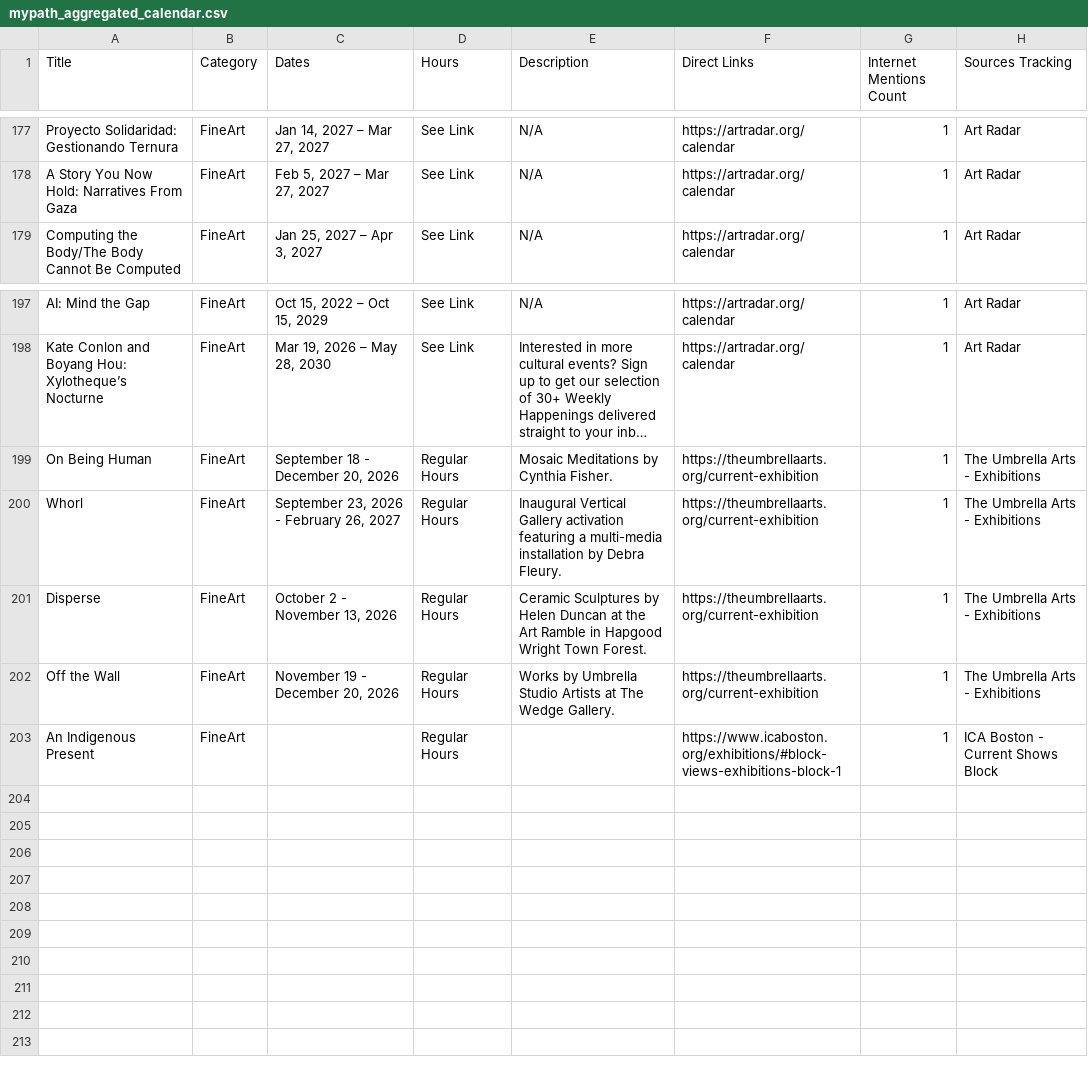
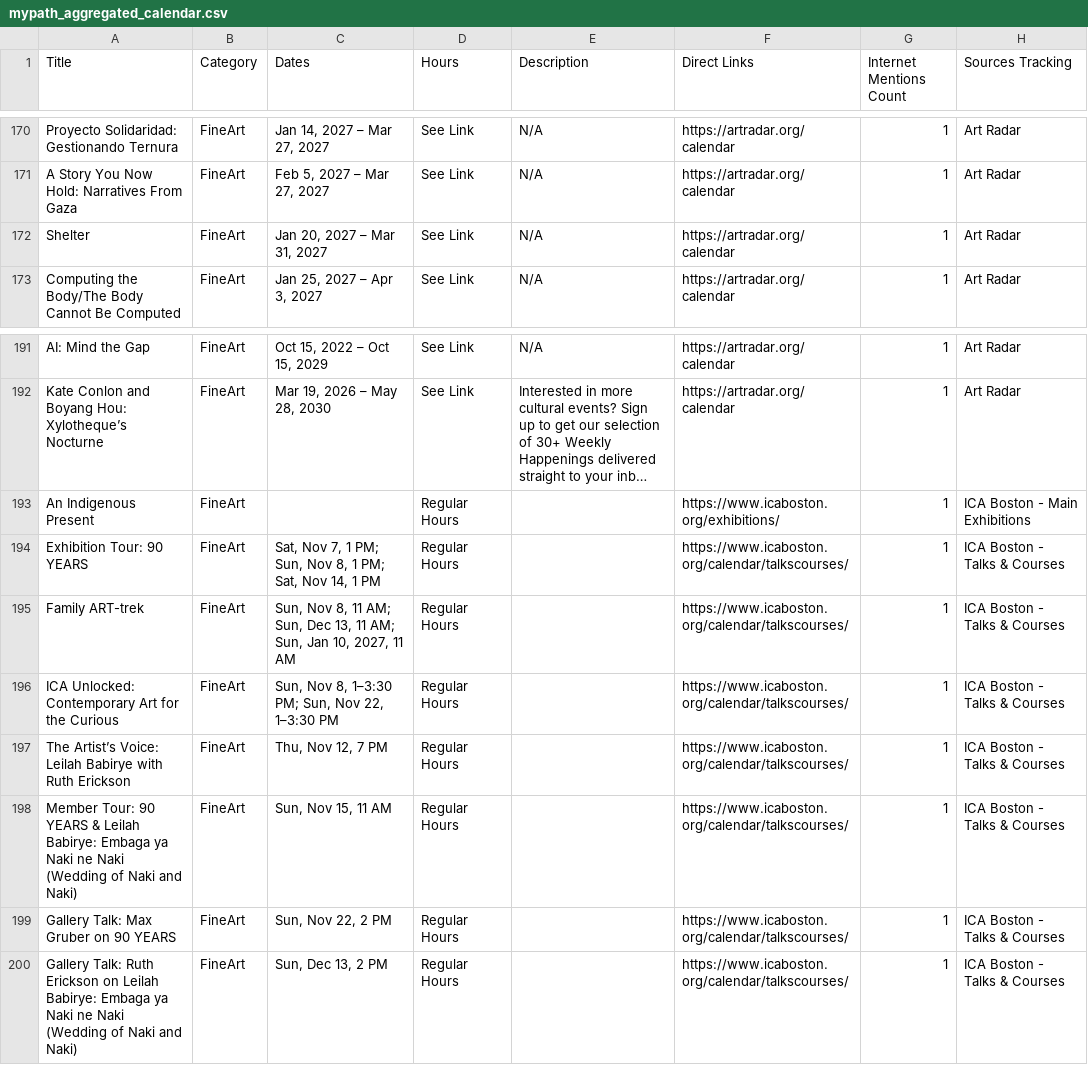
Before and after one commit to sonicgrass/MyPath, a CSV file: mypath_aggregated_calendar.csv, drawn as a sheet; only a part is shown, gaps mark what is left out; long unchanged cells end in …; removed rows and columns are numbered as before the commit, all else as after; the diff covers the shown part only; the diff names each change by its address in the sheet, - before the commit and + after, or states it on an @@ line.

```diff
--- a/mypath_aggregated_calendar.csv
+++ b/mypath_aggregated_calendar.csv
+row 172: Shelter | FineArt | Jan 20, 2027 – Mar 31, 2027 | See Link | N/A | https://artradar.org/calendar | 1 | Art Radar
-row 199: On Being Human | FineArt | September 18 - December 20, 2026 | Regular Hours | Mosaic Meditations by Cynthia Fisher. | https://theumbrellaarts.org/current-exhibition | 1 | The Umbrella Arts - Exhibitions
-row 200: Whorl | FineArt | September 23, 2026 - February 26, 2027 | Regular Hours | Inaugural Vertical Gallery activation featuring a multi-media installation by Debra Fleury. | https://theumbrellaarts.org/current-exhibition | 1 | The Umbrella Arts - Exhibitions
-row 201: Disperse | FineArt | October 2 - November 13, 2026 | Regular Hours | Ceramic Sculptures by Helen Duncan at the Art Ramble in Hapgood Wright Town Forest. | https://theumbrellaarts.org/current-exhibition | 1 | The Umbrella Arts - Exhibitions
-row 202: Off the Wall | FineArt | November 19 - December 20, 2026 | Regular Hours | Works by Umbrella Studio Artists at The Wedge Gallery. | https://theumbrellaarts.org/current-exhibition | 1 | The Umbrella Arts - Exhibitions
-F193 (Direct Links): https://www.icaboston.org/exhibitions/#block-views-exhibitions-block-1
+F193 (Direct Links): https://www.icaboston.org/exhibitions/
-H193 (Sources Tracking): ICA Boston - Current Shows Block
+H193 (Sources Tracking): ICA Boston - Main Exhibitions
+row 194: Exhibition Tour: 90 YEARS | FineArt | Sat, Nov 7, 1 PM; Sun, Nov 8, 1 PM; Sat, Nov 14, 1 PM | Regular Hours |  | https://www.icaboston.org/calendar/talkscourses/ | 1 | ICA Boston - Talks & Courses
+row 195: Family ART-trek | FineArt | Sun, Nov 8, 11 AM; Sun, Dec 13, 11 AM; Sun, Jan 10, 2027, 11 AM | Regular Hours |  | https://www.icaboston.org/calendar/talkscourses/ | 1 | ICA Boston - Talks & Courses
+row 196: ICA Unlocked: Contemporary Art for the Curious | FineArt | Sun, Nov 8, 1–3:30 PM; Sun, Nov 22, 1–3:30 PM | Regular Hours |  | https://www.icaboston.org/calendar/talkscourses/ | 1 | ICA Boston - Talks & Courses
+row 197: The Artist’s Voice: Leilah Babirye with Ruth Erickson | FineArt | Thu, Nov 12, 7 PM | Regular Hours |  | https://www.icaboston.org/calendar/talkscourses/ | 1 | ICA Boston - Talks & Courses
+row 198: Member Tour: 90 YEARS & Leilah Babirye: Embaga ya Naki ne Naki (Wedding of Naki and Naki) | FineArt | Sun, Nov 15, 11 AM | Regular Hours |  | https://www.icaboston.org/calendar/talkscourses/ | 1 | ICA Boston - Talks & Courses
+row 199: Gallery Talk: Max Gruber on 90 YEARS | FineArt | Sun, Nov 22, 2 PM | Regular Hours |  | https://www.icaboston.org/calendar/talkscourses/ | 1 | ICA Boston - Talks & Courses
+row 200: Gallery Talk: Ruth Erickson on Leilah Babirye: Embaga ya Naki ne Naki (Wedding of Naki and Naki) | FineArt | Sun, Dec 13, 2 PM | Regular Hours |  | https://www.icaboston.org/calendar/talkscourses/ | 1 | ICA Boston - Talks & Courses
```
Also changed, not shown: 1 added row, 8 removed rows and 37 edited cells elsewhere in this file.
